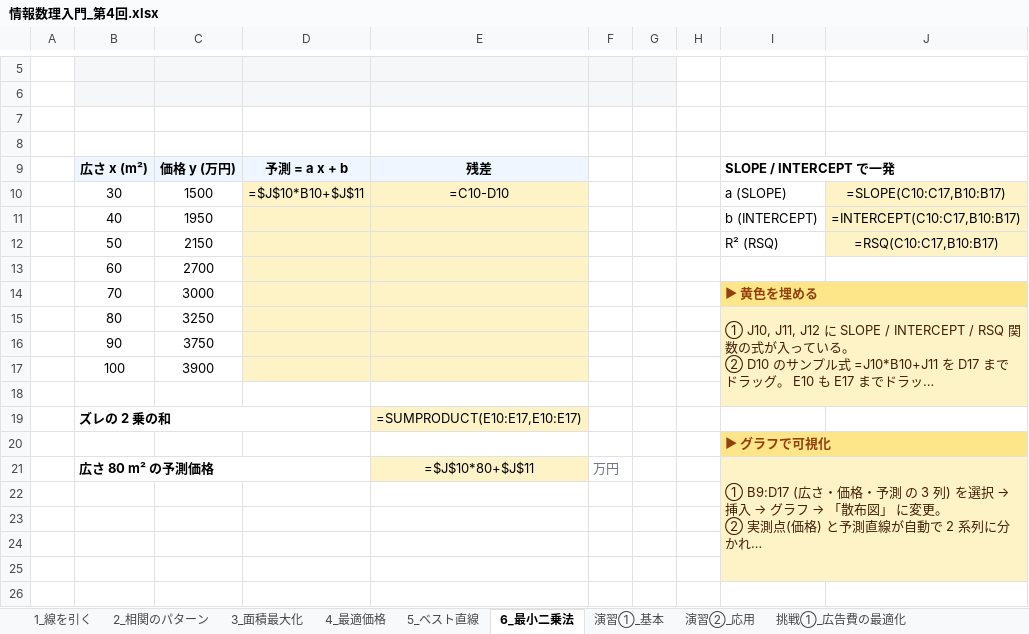
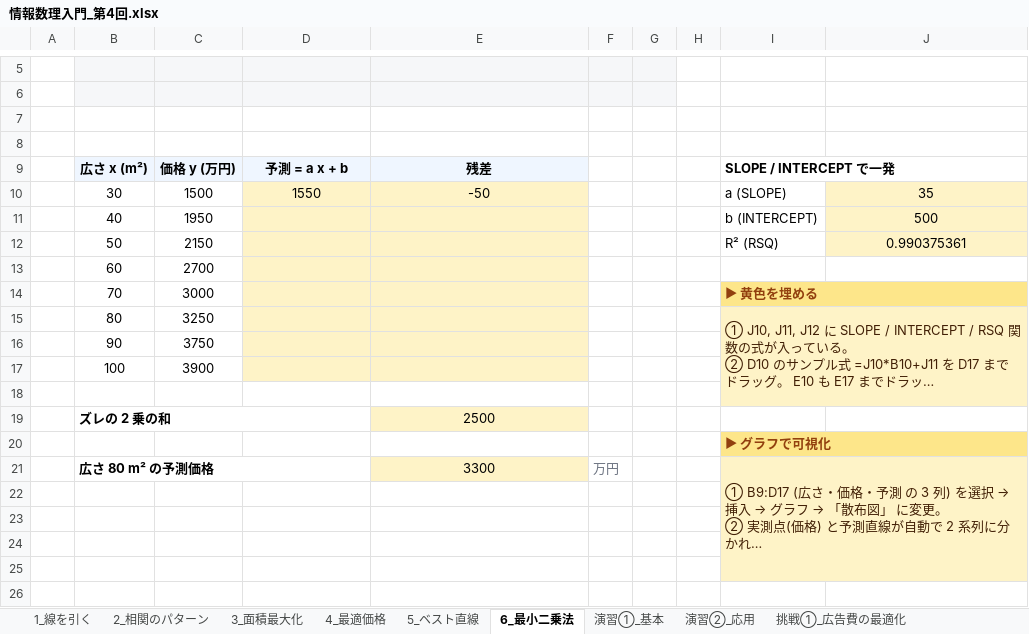
Before and after one commit to mikikof/joho-suuri, an Excel workbook: lec04/情報数理入門_第4回.xlsx, sheet 6_最小二乗法, drawn as a sheet; only a part is shown, gaps mark what is left out; long unchanged cells end in …; values as stored, in another font and other column widths than the file's, no borders; formulas without a stored value are shown as written; the diff names each change by its address in the sheet, - before the commit and + after, or states it on an @@ line.

```diff
--- a/lec04/情報数理入門_第4回.xlsx (sheet 6_最小二乗法)
+++ b/lec04/情報数理入門_第4回.xlsx (sheet 6_最小二乗法)
-D10: =$J$10*B10+$J$11
+D10: 1550
-E10: =C10-D10
+E10: -50
-J10: =SLOPE(C10:C17,B10:B17)
+J10: 35
-J11: =INTERCEPT(C10:C17,B10:B17)
+J11: 500
-J12: =RSQ(C10:C17,B10:B17)
+J12: 0.990375361
-E19: =SUMPRODUCT(E10:E17,E10:E17)
+E19: 2500
-E21: =$J$10*80+$J$11
+E21: 3300
```
Also changed, not shown: sheet 演習②_応用, sheet 5_ベスト直線, sheet 挑戦②_月別気温で売上予測, sheet 演習①_基本, sheet 1_線を引く, sheet 挑戦①_広告費の最適化, 3 more sheets.
